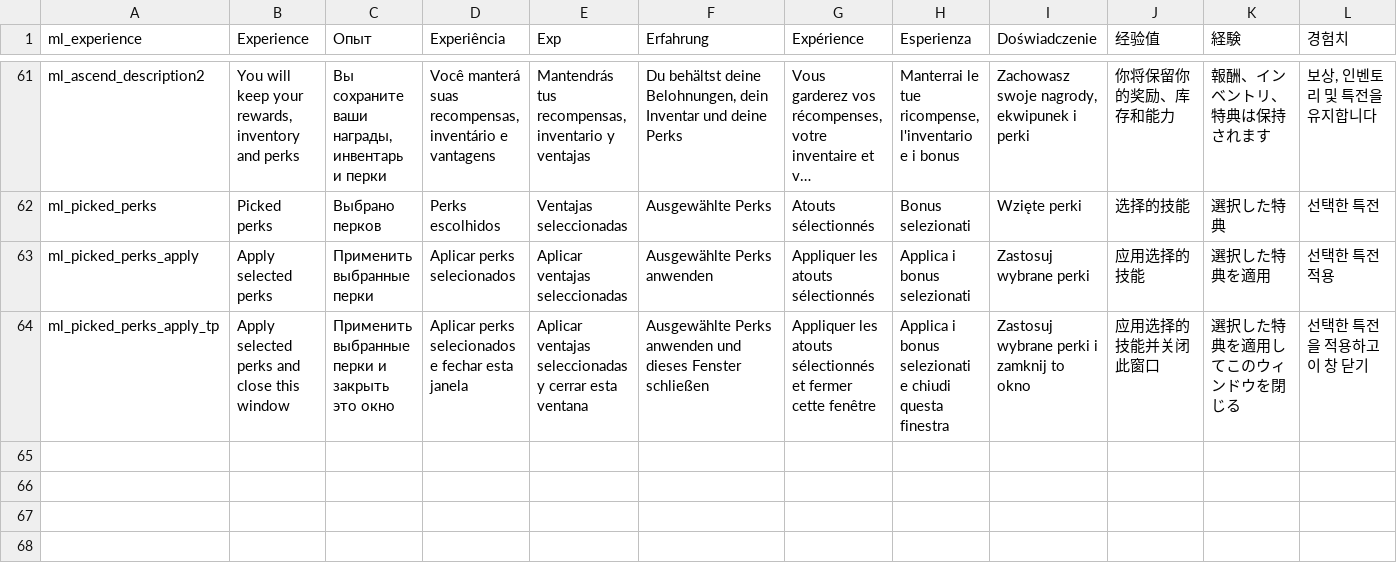
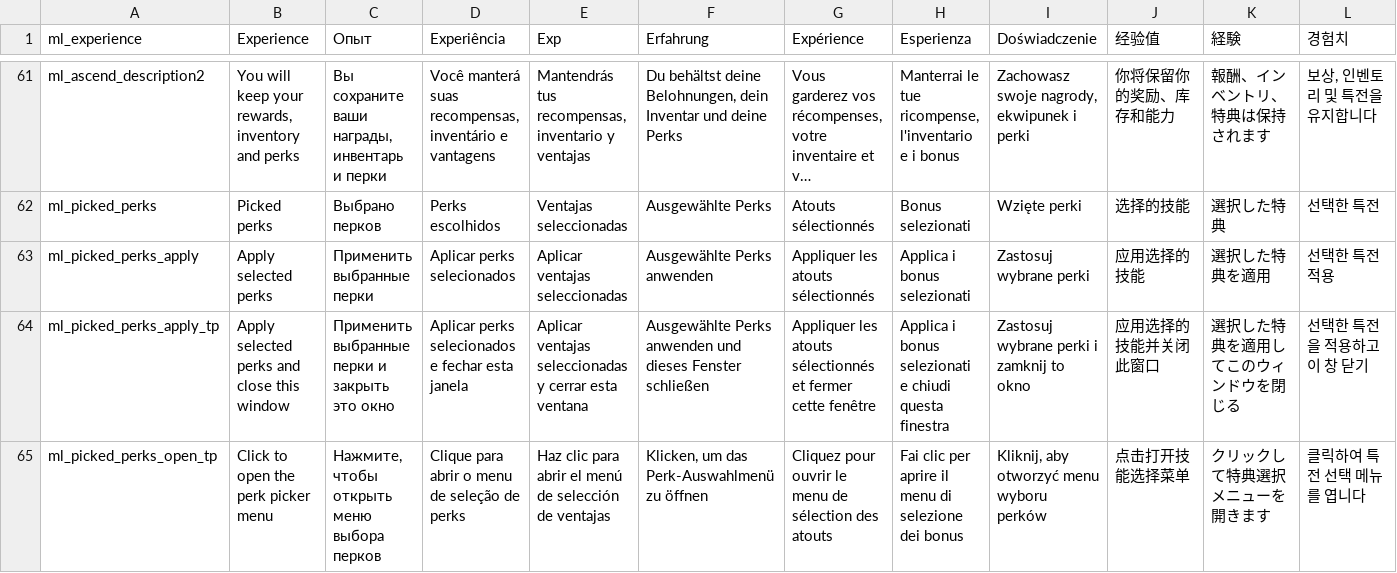
Before and after one commit to lamia-zamia/meta_leveling, a CSV file: files/translation/translation_ui.csv, drawn as a sheet; only a part is shown, gaps mark what is left out; long unchanged cells end in ….

Commit message:
perk picker won't open on game start automatically

```diff
--- a/files/translation/translation_ui.csv
+++ b/files/translation/translation_ui.csv
@@ -64 +64,2 @@ ml_picked_perks_apply,Apply selected perks,Применить выбранные
 ml_picked_perks_apply_tp,Apply selected perks and close this window,Применить выбранные перки и закрыть это окно,Aplicar perks selecionados e fechar esta janela,Aplicar ventajas seleccionadas y cerrar esta ventana,Ausgewählte Perks anwenden und dieses Fenster schließen,Appliquer les atouts sélectionnés et fermer cette fenêtre,Applica i bonus selezionati e chiudi questa finestra,Zastosuj wybrane perki i zamknij to okno,应用选择的技能并关闭此窗口,選択した特典を適用してこのウィンドウを閉じる,선택한 특전을 적용하고 이 창 닫기,,,,,,,,,,
+ml_picked_perks_open_tp,"Click to open the perk picker menu","Нажмите, чтобы открыть меню выбора перков","Clique para abrir o menu de seleção de perks","Haz clic para abrir el menú de selección de ventajas","Klicken, um das Perk-Auswahlmenü zu öffnen","Cliquez pour ouvrir le menu de sélection des atouts","Fai clic per aprire il menu di selezione dei bonus","Kliknij, aby otworzyć menu wyboru perków","点击打开技能选择菜单","クリックして特典選択メニューを開きます","클릭하여 특전 선택 메뉴를 엽니다"
```
Also changed, not shown: 1 other file.
